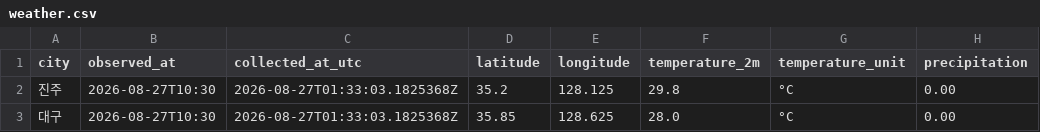
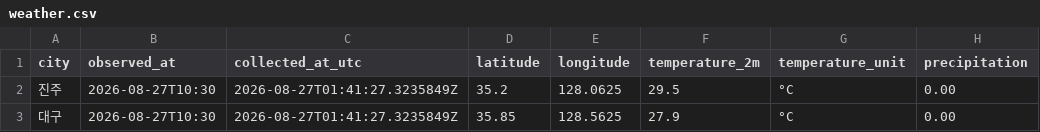
Before and after one commit to wjdwo035-code/jinju_daegu-weather, a CSV file: data/weather.csv, drawn as a sheet; only a part is shown; the diff names each change by its address in the sheet, - before the commit and + after, or states it on an @@ line.

```diff
--- a/data/weather.csv
+++ b/data/weather.csv
-C2:C3 (collected_at_utc): 2026-08-27T01:33:03.1825368Z
+C2:C3 (collected_at_utc): 2026-08-27T01:41:27.3235849Z
-E2 (longitude): 128.125
+E2 (longitude): 128.0625
-F2 (temperature_2m): 29.8
+F2 (temperature_2m): 29.5
-E3 (longitude): 128.625
+E3 (longitude): 128.5625
-F3 (temperature_2m): 28.0
+F3 (temperature_2m): 27.9
```
Also changed, not shown: 1 other file.
